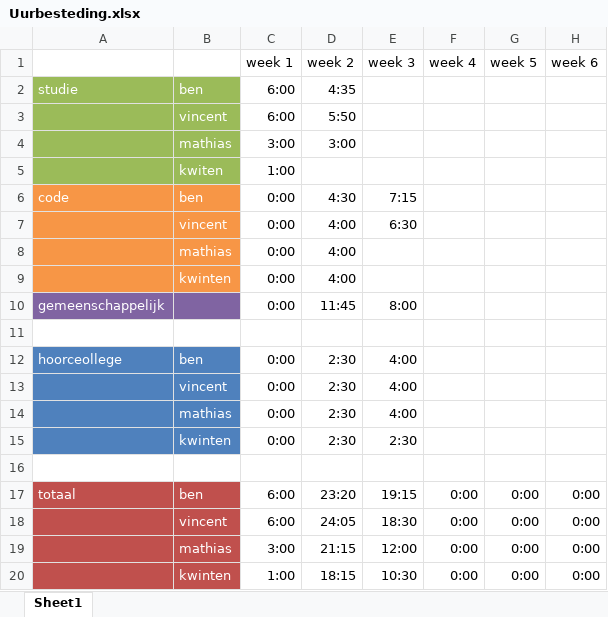
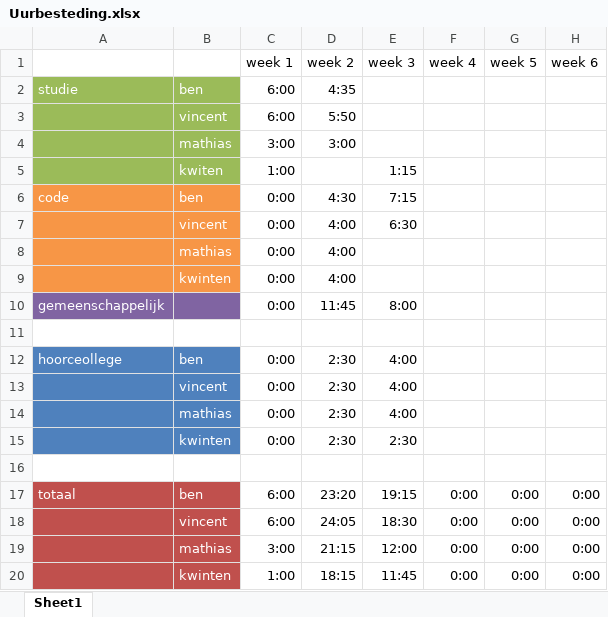
Before and after one commit to BenGoethuys/SwOp-Group03, an Excel workbook: Uurbesteding.xlsx, sheet Sheet1, drawn as a sheet; only a part is shown; values as stored, in another font and other column widths than the file's, no borders; the diff names each change by its address in the sheet, - before the commit and + after, or states it on an @@ line.

Commit message:
Added study hour

```diff
--- a/Uurbesteding.xlsx (sheet Sheet1)
+++ b/Uurbesteding.xlsx (sheet Sheet1)
-E5 (week 3): (empty)
+E5 (week 3): 1:15
-E20 (week 3): 10:30
+E20 (week 3): 11:45
```
